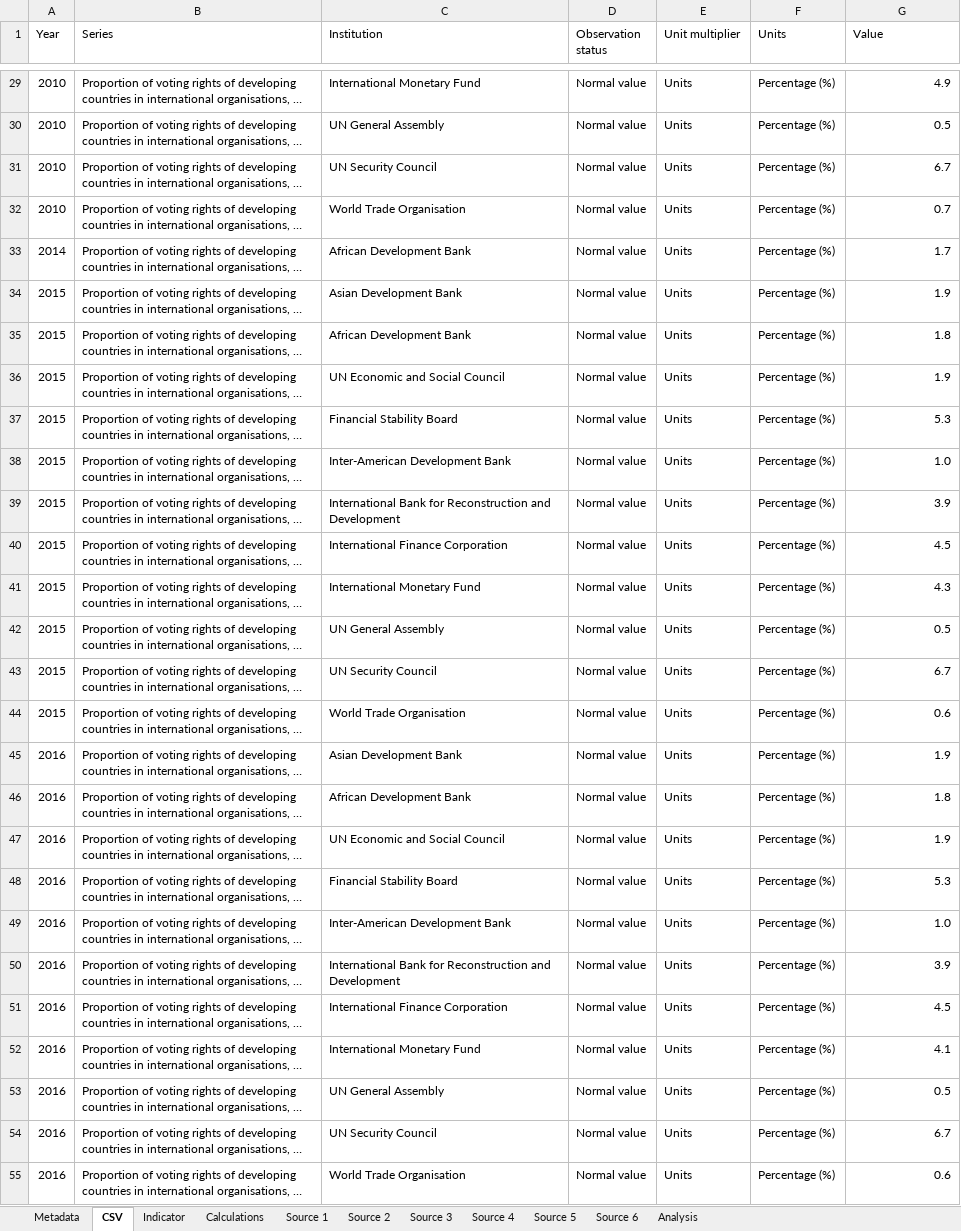
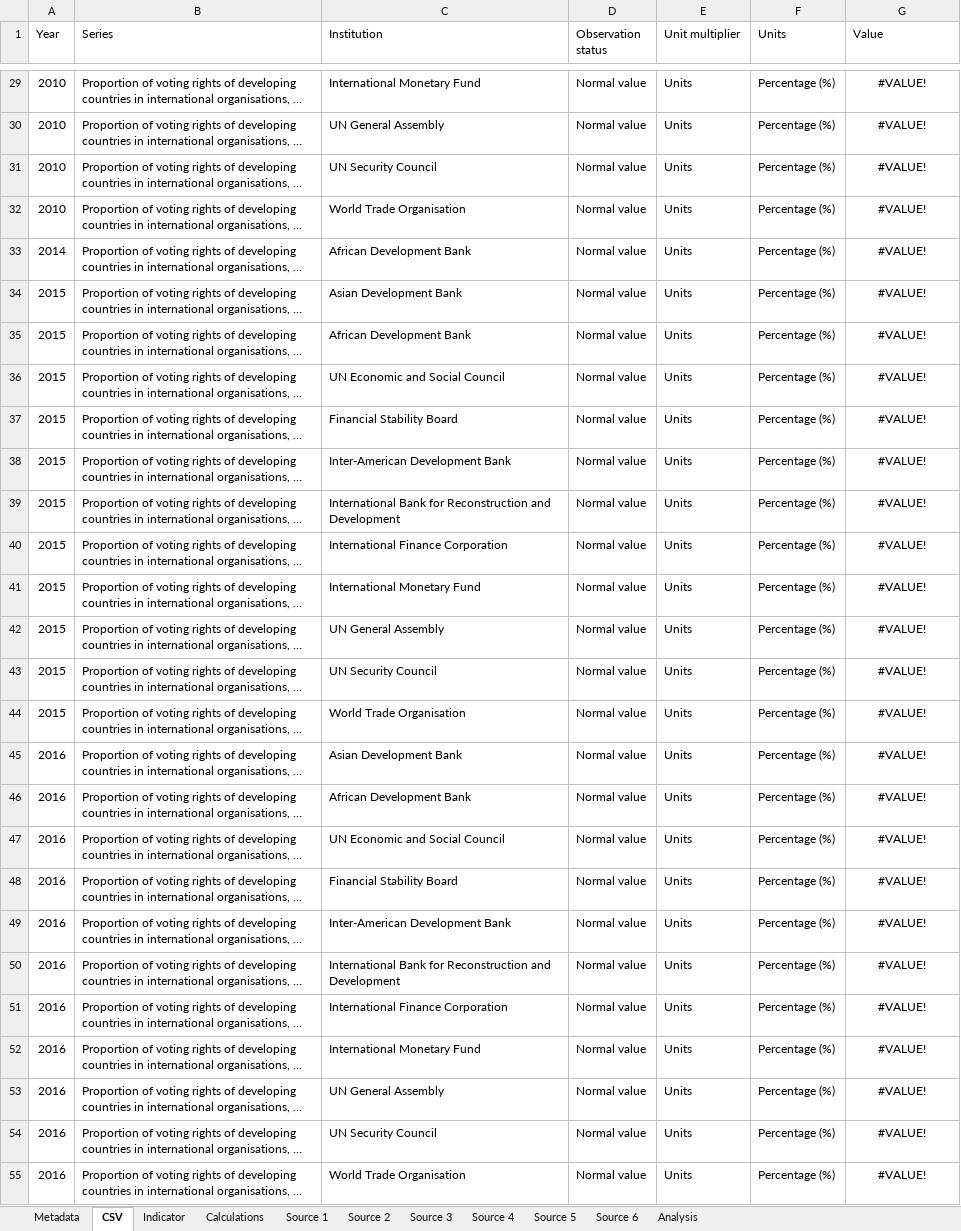
Before and after one commit to ONSdigital/sdg-data, an Excel workbook: data/10.6.1.xlsx, sheet CSV, drawn as a sheet; only a part is shown, gaps mark what is left out; long unchanged cells end in …; values as stored, in another font and other column widths than the file's, no borders; the diff covers the shown part only; the diff names each change by its address in the sheet, - before the commit and + after, or states it on an @@ line.

```diff
--- a/data/10.6.1.xlsx (sheet CSV)
+++ b/data/10.6.1.xlsx (sheet CSV)
-G29:G55 alignment: right
+G29:G55 alignment: center
-G29 (Value): 4.9
+G29 (Value): #VALUE!
-G30 (Value): 0.5
+G30 (Value): #VALUE!
-G31 (Value): 6.7
+G31 (Value): #VALUE!
-G32 (Value): 0.7
+G32 (Value): #VALUE!
-G33 (Value): 1.7
+G33 (Value): #VALUE!
-G34 (Value): 1.9
+G34 (Value): #VALUE!
-G35 (Value): 1.8
+G35 (Value): #VALUE!
-G36 (Value): 1.9
+G36 (Value): #VALUE!
-G37 (Value): 5.3
+G37 (Value): #VALUE!
-G38 (Value): 1.0
+G38 (Value): #VALUE!
-G39 (Value): 3.9
+G39 (Value): #VALUE!
-G40 (Value): 4.5
+G40 (Value): #VALUE!
-G41 (Value): 4.3
+G41 (Value): #VALUE!
-G42 (Value): 0.5
+G42 (Value): #VALUE!
-G43 (Value): 6.7
+G43 (Value): #VALUE!
-G44 (Value): 0.6
+G44 (Value): #VALUE!
-G45 (Value): 1.9
+G45 (Value): #VALUE!
-G46 (Value): 1.8
+G46 (Value): #VALUE!
-G47 (Value): 1.9
+G47 (Value): #VALUE!
-G48 (Value): 5.3
+G48 (Value): #VALUE!
-G49 (Value): 1.0
+G49 (Value): #VALUE!
-G50 (Value): 3.9
+G50 (Value): #VALUE!
-G51 (Value): 4.5
+G51 (Value): #VALUE!
-G52 (Value): 4.1
+G52 (Value): #VALUE!
-G53 (Value): 0.5
+G53 (Value): #VALUE!
-G54 (Value): 6.7
+G54 (Value): #VALUE!
-G55 (Value): 0.6
+G55 (Value): #VALUE!
```
Also changed, not shown: 161 edited cells and cell formats elsewhere in this sheet, sheet Source 1, sheet Indicator, sheet Metadata.
